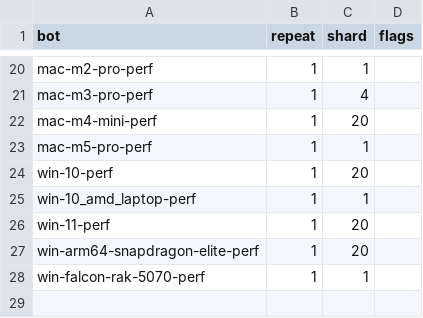
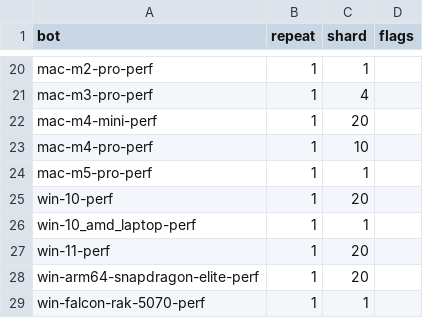
Before and after one commit to chromium-full-mirror/chromium_src_tools_perf, a CSV file: core/schedule/speedometer3.crossbench.csv, drawn as a sheet; only a part is shown, gaps mark what is left out.

Commit message:
[Perf] Run core press benchmarks on mac-m4-pro-perf
Bug: b:505129285
Change-Id: I7ace9adb1548f796f06412994b2664aca3dadb79
Reviewed-on: https://chromium-review.googlesource.com/c/chromium/src/+/7785130
Reviewed-by: Wenbin Zhang <wenbinzhang@google.com>
Commit-Queue: John Chen <johnchen@chromium.org>
Cr-Commit-Position: refs/heads/main@{#1618901}
NOKEYCHECK=True
GitOrigin-RevId: b1ed0070cee84258ab9c5e40ee772ec4d44a04e5

```diff
--- a/core/schedule/speedometer3.crossbench.csv
+++ b/core/schedule/speedometer3.crossbench.csv
@@ -22,2 +22,3 @@ mac-m3-pro-perf,1,4,
 mac-m4-mini-perf,1,20,
+mac-m4-pro-perf,1,10,
 mac-m5-pro-perf,1,1,
```
Also changed, not shown: core/schedule/jetstream3.crossbench.csv, core/schedule/motionmark1.3.crossbench.csv, 7 other files.
